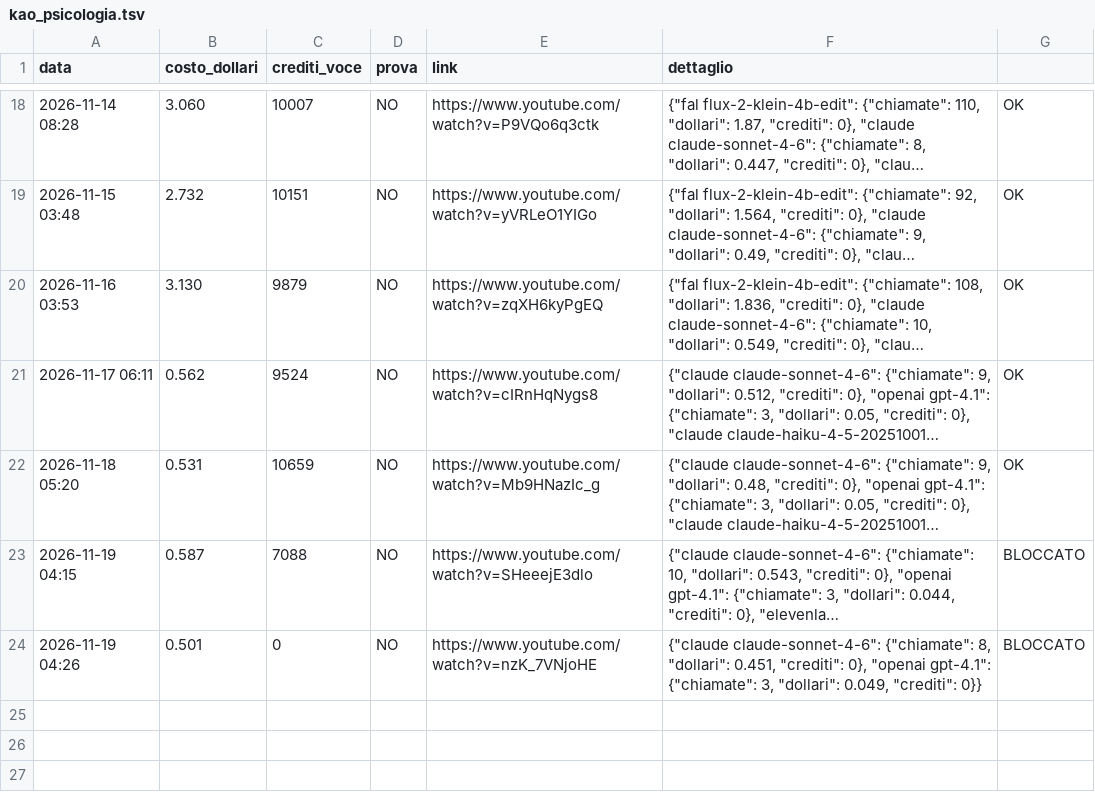
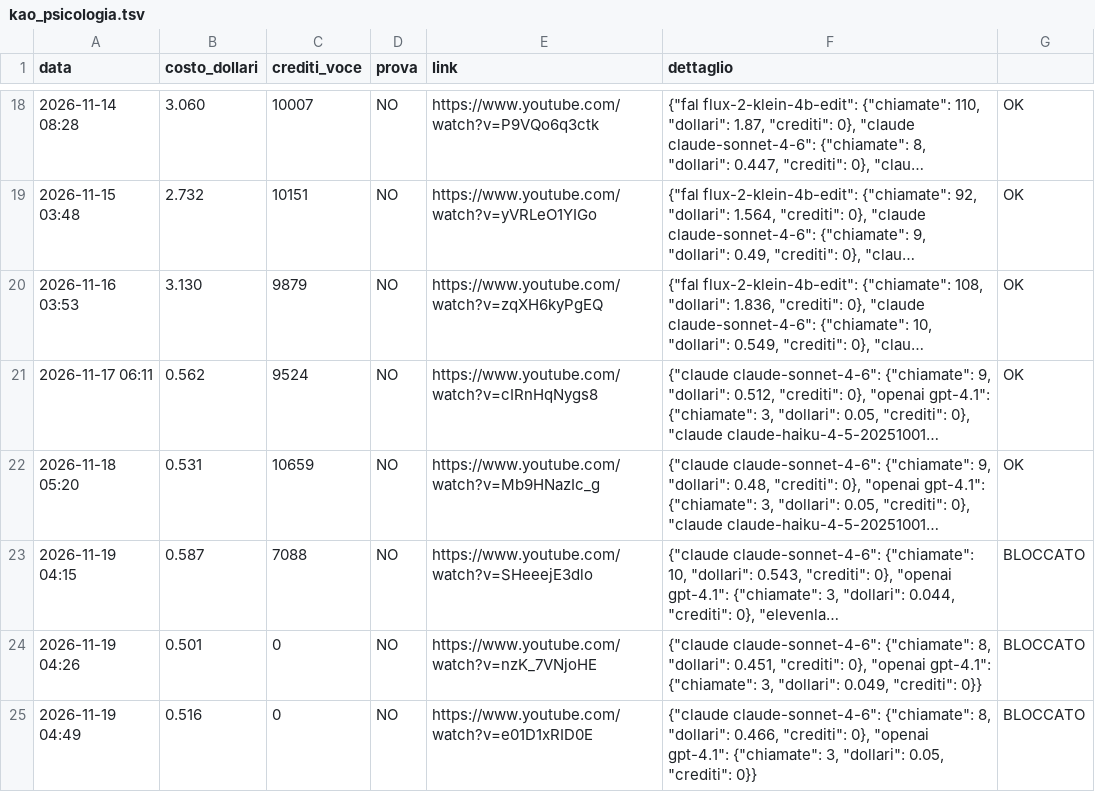
Before and after one commit to gggweb23-gif/ambience, a TSV file: coach/costi/kao_psicologia.tsv, drawn as a sheet; only a part is shown, gaps mark what is left out; long unchanged cells end in ….

Commit message:
Costo video

```diff
--- a/coach/costi/kao_psicologia.tsv
+++ b/coach/costi/kao_psicologia.tsv
@@ -24 +24,2 @@ data	costo_dollari	crediti_voce	prova	link	dettaglio
 2026-11-19 04:26	0.501	0	NO	https://www.youtube.com/watch?v=nzK_7VNjoHE	{"claude claude-sonnet-4-6": {"chiamate": 8, "dollari": 0.451, "crediti": 0}, "openai gpt-4.1": {"chiamate": 3, "dollari": 0.049, "crediti": 0}}	BLOCCATO
+2026-11-19 04:49	0.516	0	NO	https://www.youtube.com/watch?v=e01D1xRID0E	{"claude claude-sonnet-4-6": {"chiamate": 8, "dollari": 0.466, "crediti": 0}, "openai gpt-4.1": {"chiamate": 3, "dollari": 0.05, "crediti": 0}}	BLOCCATO
```
